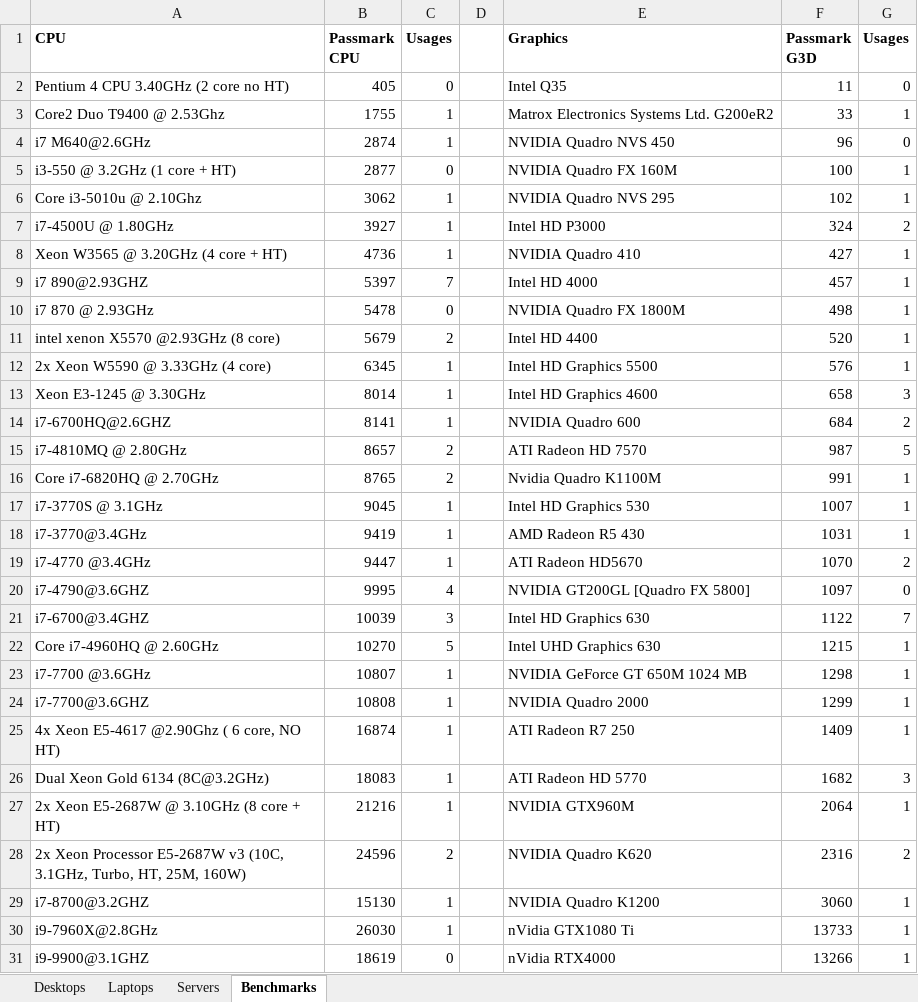
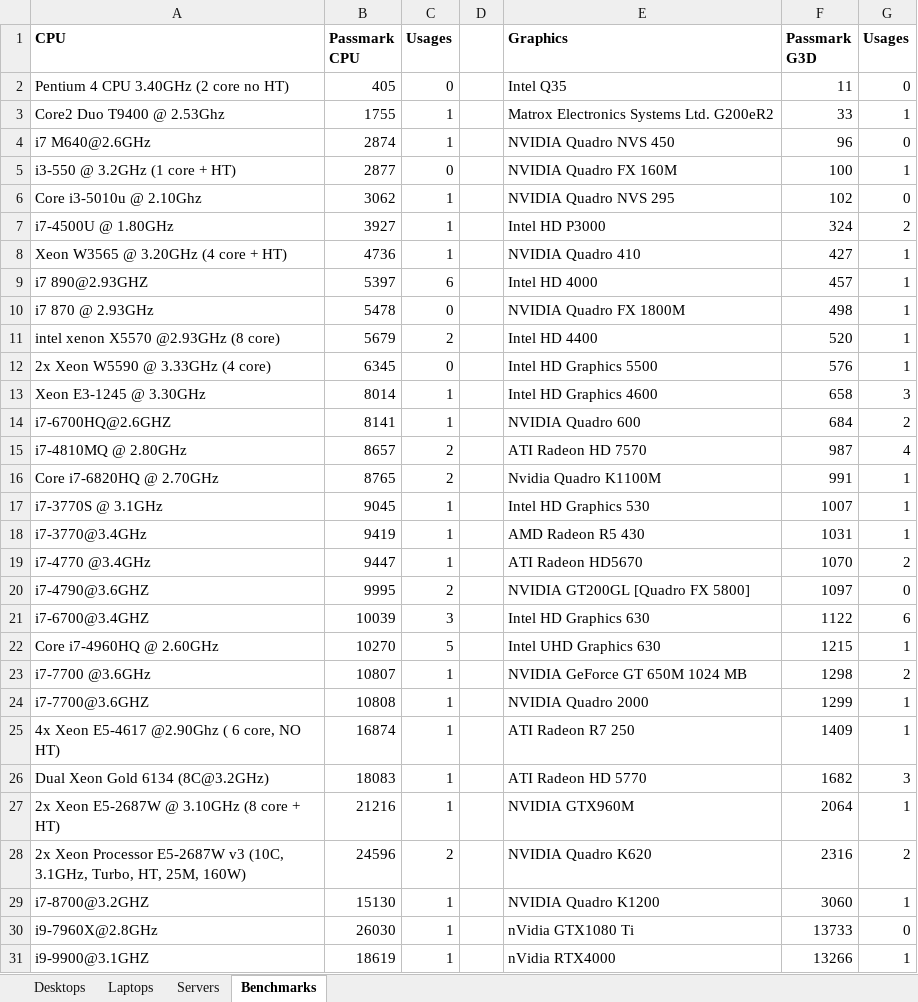
Before and after one commit to mantidproject/documents, an Excel workbook: Project-Management/Hardware/RAL/Mantid Hardware.xlsx, sheet Benchmarks, drawn as a sheet; values as stored, in another font and other column widths than the file's, no borders; conditional formats not drawn; the diff names each change by its address in the sheet, - before the commit and + after, or states it on an @@ line.

```diff
--- a/Project-Management/Hardware/RAL/Mantid Hardware.xlsx (sheet Benchmarks)
+++ b/Project-Management/Hardware/RAL/Mantid Hardware.xlsx (sheet Benchmarks)
-G6 (Usages): 1
+G6 (Usages): 0
-C9 (Usages): 7
+C9 (Usages): 6
-C12 (Usages): 1
+C12 (Usages): 0
-G15 (Usages): 5
+G15 (Usages): 4
-C20 (Usages): 4
+C20 (Usages): 2
-G21 (Usages): 7
+G21 (Usages): 6
-G23 (Usages): 1
+G23 (Usages): 2
-G30 (Usages): 1
+G30 (Usages): 0
-C31 (Usages): 0
+C31 (Usages): 1
```
Also changed, not shown: sheet Desktops, sheet Servers, formulas that keep their value, charts or pictures.
